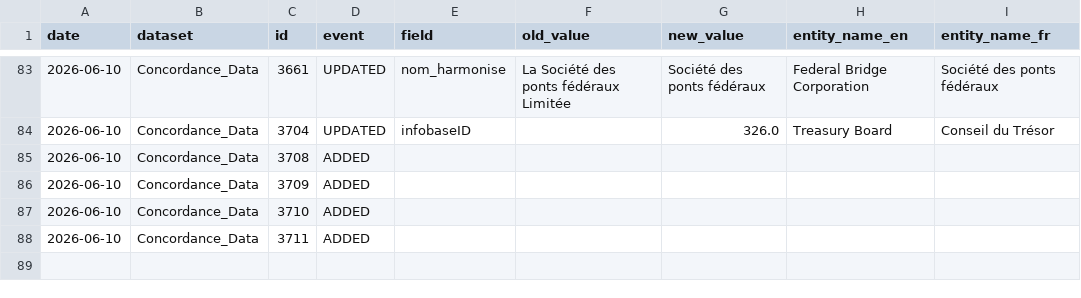
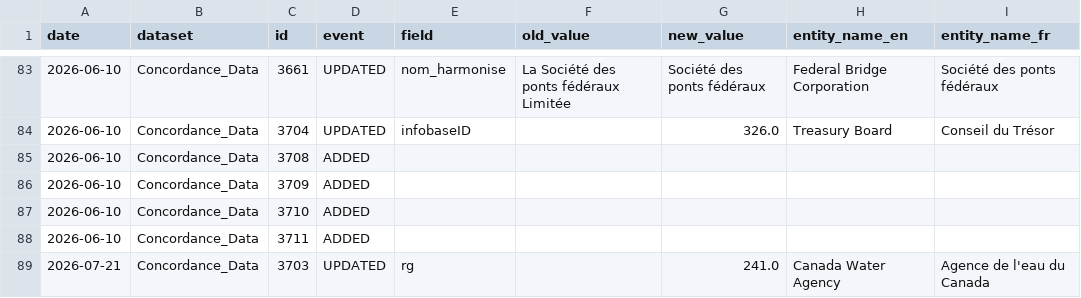
Before and after one commit to Jmikelittle/DRS_changlog, a CSV file: changelogs/Concordance_Data_changelog.csv, drawn as a sheet; only a part is shown, gaps mark what is left out; the diff names each change by its address in the sheet, - before the commit and + after, or states it on an @@ line.

```diff
--- a/changelogs/Concordance_Data_changelog.csv
+++ b/changelogs/Concordance_Data_changelog.csv
+row 89: 2026-07-21 | Concordance_Data | 3703 | UPDATED | rg |  | 241.0 | Canada Water Agency | Agence de l'eau du Canada
```
Also changed, not shown: downloaded_datasets/Concordance_Data.csv, 1 other file.
